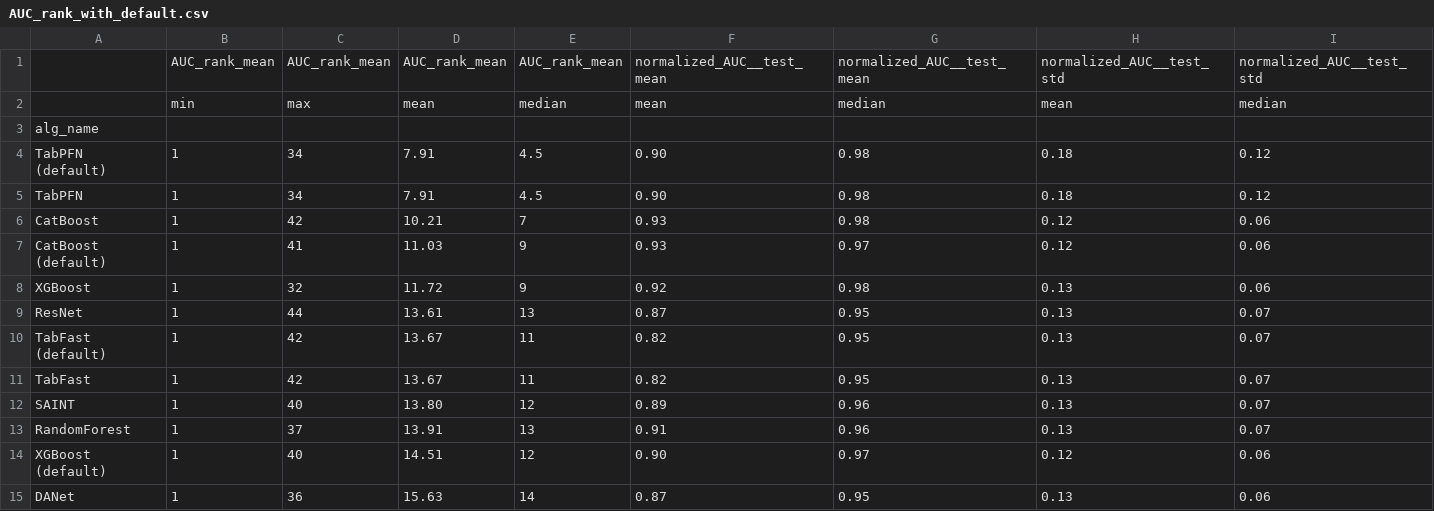
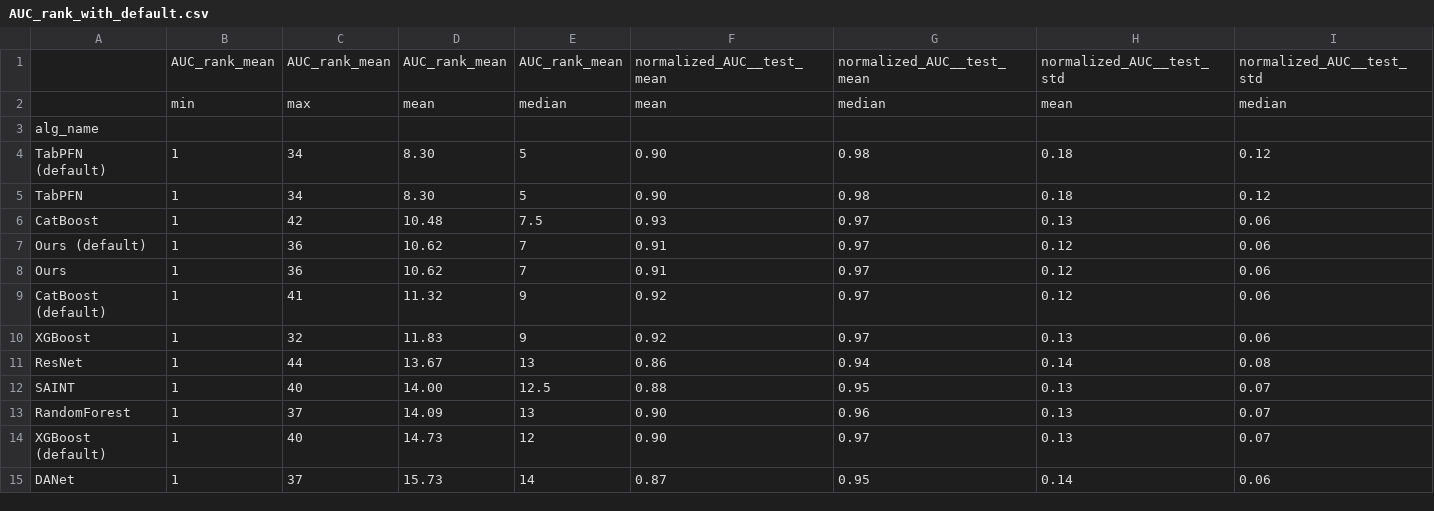
Before and after one commit to yzeng58/tabzilla, a CSV file: results_viz/performance_rankings/AUC_rank_with_default.csv, drawn as a sheet; only a part is shown; removed rows and columns are numbered as before the commit, all else as after; rows hold the shown columns only; the diff covers the shown part only; the diff names each change by its address in the sheet, - before the commit and + after, or states it on an @@ line.

```diff
--- a/results_viz/performance_rankings/AUC_rank_with_default.csv
+++ b/results_viz/performance_rankings/AUC_rank_with_default.csv
-D4:D5: 7.91
+D4:D5: 8.30
-E4:E5: 4.5
+E4:E5: 5
-D6: 10.21
+D6: 10.48
-E6: 7
+E6: 7.5
-G6: 0.98
+G6: 0.97
-H6: 0.12
+H6: 0.13
+row 7: Ours (default) | 1 | 36 | 10.62 | 7 | 0.91 | 0.97 | 0.12 | 0.06
+row 8: Ours | 1 | 36 | 10.62 | 7 | 0.91 | 0.97 | 0.12 | 0.06
-D9: 11.03
+D9: 11.32
-F9: 0.93
+F9: 0.92
-D10: 11.72
+D10: 11.83
-G10: 0.98
+G10: 0.97
-D11: 13.61
+D11: 13.67
-F11: 0.87
+F11: 0.86
-G11: 0.95
+G11: 0.94
-H11: 0.13
+H11: 0.14
-I11: 0.07
+I11: 0.08
-row 10: TabFast (default) | 1 | 42 | 13.67 | 11 | 0.82 | 0.95 | 0.13 | 0.07
-row 11: TabFast | 1 | 42 | 13.67 | 11 | 0.82 | 0.95 | 0.13 | 0.07
-D12: 13.80
+D12: 14.00
-E12: 12
+E12: 12.5
-F12: 0.89
+F12: 0.88
-G12: 0.96
+G12: 0.95
-D13: 13.91
+D13: 14.09
-F13: 0.91
+F13: 0.90
-D14: 14.51
+D14: 14.73
-H14: 0.12
+H14: 0.13
-I14: 0.06
+I14: 0.07
-C15: 36
+C15: 37
-D15: 15.63
+D15: 15.73
-H15: 0.13
+H15: 0.14
```
Also changed, not shown: 125 edited cells elsewhere in this file, results_viz/performance_rankings/Accuracy_rank.csv, results_viz/performance_rankings/Accuracy_rank_with_default.csv, 28 other files.
